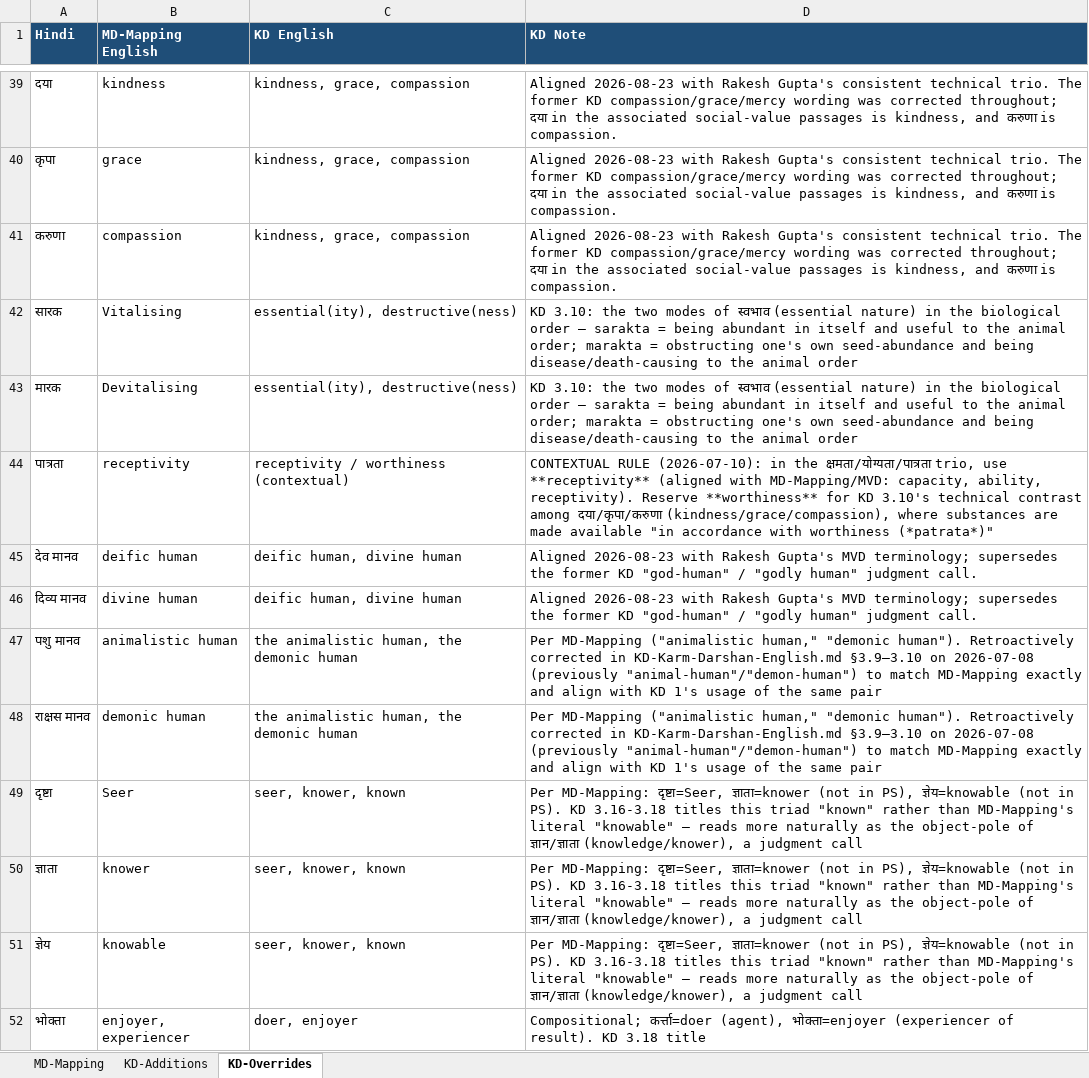
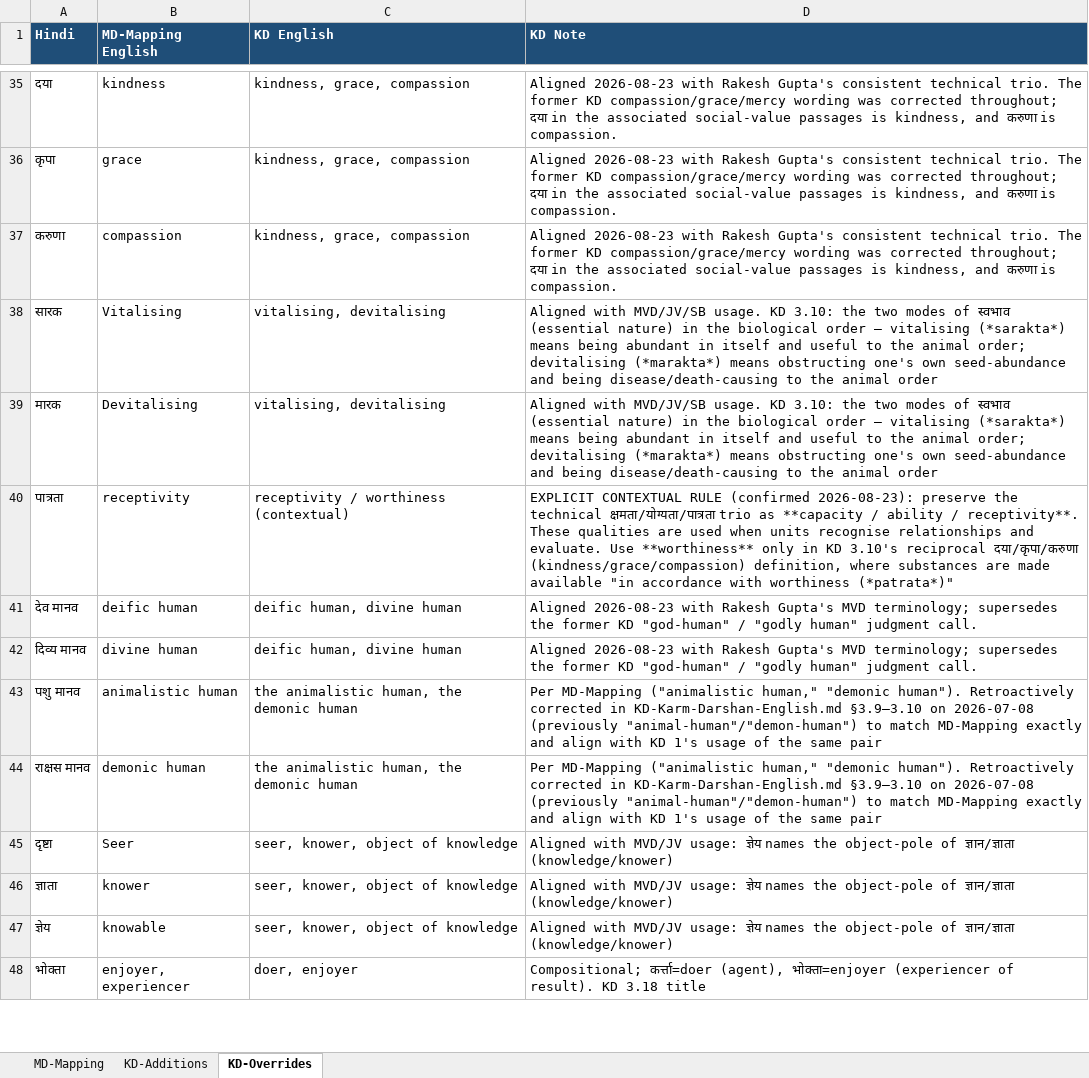
Before and after one commit to raghavamohan/AnalyticMadhyasthDarshan, an Excel workbook: References/Madhyasth-Darshan/KD-Karm-Darshan-English/KD-Translation-Glossary.xlsx, sheet KD-Overrides, drawn as a sheet; only a part is shown, gaps mark what is left out; values as stored, in another font and other column widths than the file's, no borders; addresses are those after the commit; the diff covers the shown part only; the diff names each change by its address in the sheet, - before the commit and + after, or states it on an @@ line.

Commit message:
Align KD translation terminology with reference texts

```diff
--- a/References/Madhyasth-Darshan/KD-Karm-Darshan-English/KD-Translation-Glossary.xlsx (sheet KD-Overrides)
+++ b/References/Madhyasth-Darshan/KD-Karm-Darshan-English/KD-Translation-Glossary.xlsx (sheet KD-Overrides)
-C38:C39 (KD English): essential(ity), destructive(ness)
+C38:C39 (KD English): vitalising, devitalising
-D38:D39 (KD Note): KD 3.10: the two modes of स्वभाव (essential nature) in the biological order — sarakta = being abundant in itself and useful to the animal order; marakta = obstructing one's…
+D38:D39 (KD Note): Aligned with MVD/JV/SB usage. KD 3.10: the two modes of स्वभाव (essential nature) in the biological order — vitalising (*sarakta*) means being abundant in itself and useful to the animal order; devitalising (*marakta*) means obstructing one's…
-D40 (KD Note): CONTEXTUAL RULE (2026-07-10): in the क्षमता/योग्यता/पात्रता trio, use **receptivity** (aligned with MD-Mapping/MVD: capacity, ability, receptivity). Reserve **worthiness** for KD 3.10's technical contrast among दया/कृपा/करुणा (kindness/grace/compassion), where substances…
+D40 (KD Note): EXPLICIT CONTEXTUAL RULE (confirmed 2026-08-23): preserve the technical क्षमता/योग्यता/पात्रता trio as **capacity / ability / receptivity**. These qualities are used when units recognise relationships and evaluate. Use **worthiness** only in KD 3.10's reciprocal दया/कृपा/करुणा (kindness/grace/compassion) definition, where substances…
-C45:C47 (KD English): seer, knower, known
+C45:C47 (KD English): seer, knower, object of knowledge
-D45:D47 (KD Note): Per MD-Mapping: दृष्टा=Seer, ज्ञाता=knower (not in PS), ज्ञेय=knowable (not in PS). KD 3.16-3.18 titles this triad "known" rather than MD-Mapping's literal "knowable" — reads more naturally as the object-pole of ज्ञान/ज्ञाता (knowledge/knower), a judgment call
+D45:D47 (KD Note): Aligned with MVD/JV usage: ज्ञेय names the object-pole of ज्ञान/ज्ञाता (knowledge/knower)
```
Also changed, not shown: 3 added rows, 8 removed rows and 36 edited cells elsewhere in this sheet, sheet KD-Additions, 12 other files.
